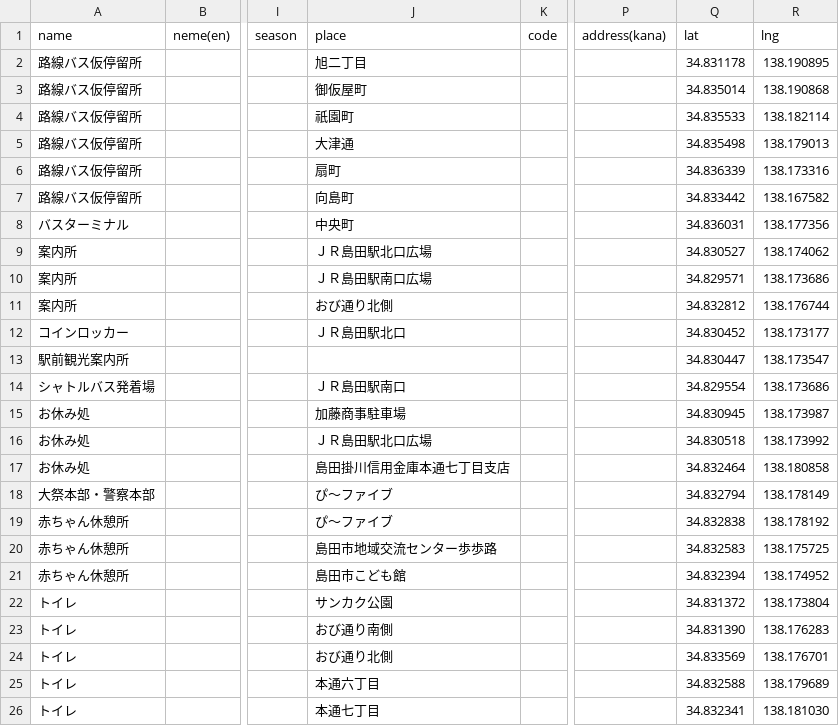
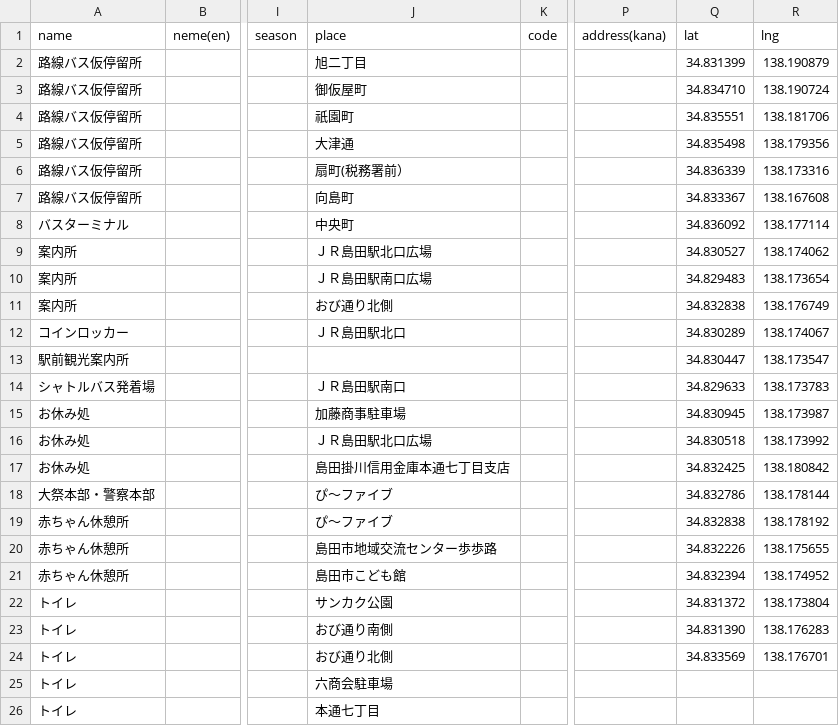
Before and after one commit to shimada-shimasho/shimadataisai-gae, a CSV file: static/data/taisai_static_place_data.csv, drawn as a sheet; only a part is shown, gaps mark what is left out; the diff covers the shown part only; the diff names each change by its address in the sheet, - before the commit and + after, or states it on an @@ line.

```diff
--- a/static/data/taisai_static_place_data.csv
+++ b/static/data/taisai_static_place_data.csv
-Q2 (lat): 34.831178
+Q2 (lat): 34.831399
-R2 (lng): 138.190895
+R2 (lng): 138.190879
-Q3 (lat): 34.835014
+Q3 (lat): 34.834710
-R3 (lng): 138.190868
+R3 (lng): 138.190724
-Q4 (lat): 34.835533
+Q4 (lat): 34.835551
-R4 (lng): 138.182114
+R4 (lng): 138.181706
-R5 (lng): 138.179013
+R5 (lng): 138.179356
-J6 (place): 扇町
+J6 (place): 扇町(税務署前）
-Q7 (lat): 34.833442
+Q7 (lat): 34.833367
-R7 (lng): 138.167582
+R7 (lng): 138.167608
-Q8 (lat): 34.836031
+Q8 (lat): 34.836092
-R8 (lng): 138.177356
+R8 (lng): 138.177114
-Q10 (lat): 34.829571
+Q10 (lat): 34.829483
-R10 (lng): 138.173686
+R10 (lng): 138.173654
-Q11 (lat): 34.832812
+Q11 (lat): 34.832838
-R11 (lng): 138.176744
+R11 (lng): 138.176749
-Q12 (lat): 34.830452
+Q12 (lat): 34.830289
-R12 (lng): 138.173177
+R12 (lng): 138.174067
-Q14 (lat): 34.829554
+Q14 (lat): 34.829633
-R14 (lng): 138.173686
+R14 (lng): 138.173783
-Q17 (lat): 34.832464
+Q17 (lat): 34.832425
-R17 (lng): 138.180858
+R17 (lng): 138.180842
-Q18 (lat): 34.832794
+Q18 (lat): 34.832786
-R18 (lng): 138.178149
+R18 (lng): 138.178144
-Q20 (lat): 34.832583
+Q20 (lat): 34.832226
-R20 (lng): 138.175725
+R20 (lng): 138.175655
-J25 (place): 本通六丁目
+J25 (place): 六商会駐車場
-Q25 (lat): 34.832588
+Q25 (lat): (empty)
-R25 (lng): 138.179689
+R25 (lng): (empty)
-Q26 (lat): 34.832341
+Q26 (lat): (empty)
-R26 (lng): 138.181030
+R26 (lng): (empty)
```
Also changed, not shown: 3 added rows and 22 edited cells elsewhere in this file, 32 other files.
